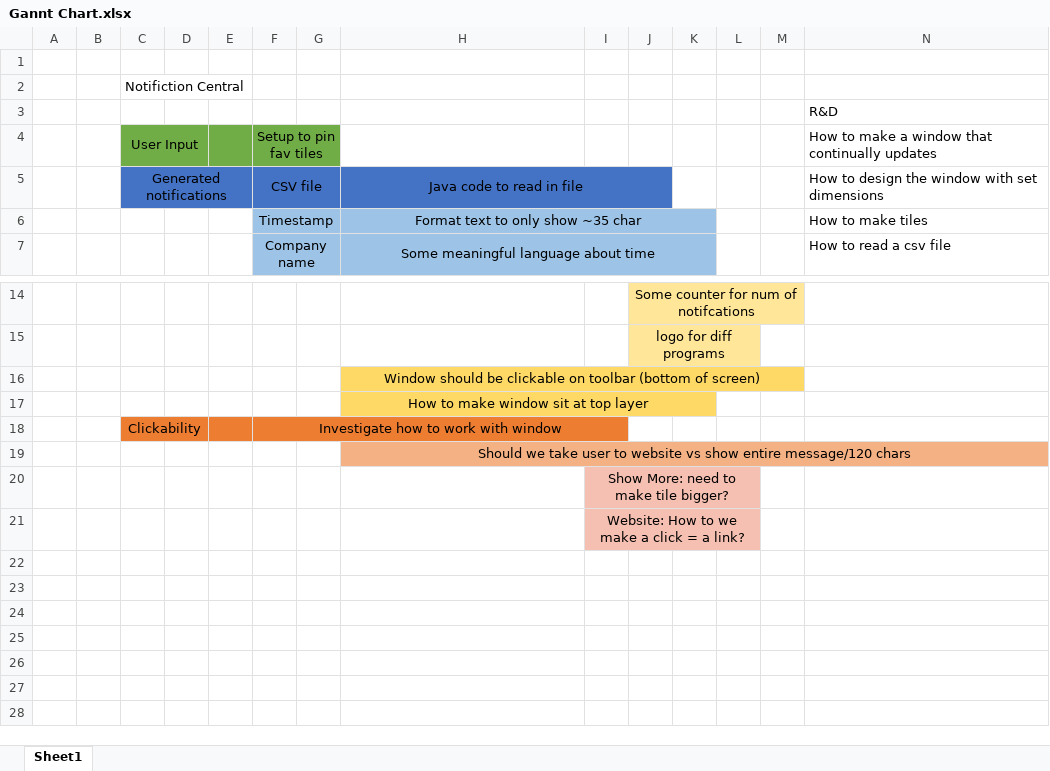
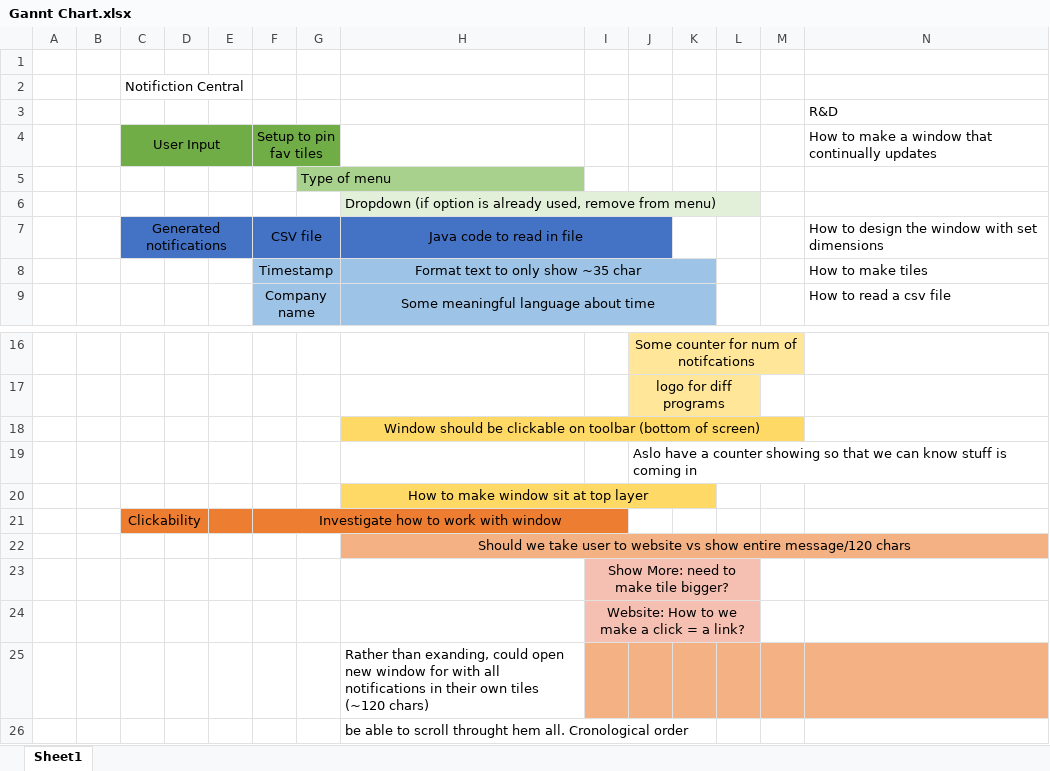
Before and after one commit to N3rdGirl-365/NotificationCentral, an Excel workbook: Gannt Chart.xlsx, sheet Sheet1, drawn as a sheet; only a part is shown, gaps mark what is left out; values as stored, in another font and other column widths than the file's, no borders; removed rows and columns are numbered as before the commit, all else as after; rows hold the shown columns only; the diff names each change by its address in the sheet, - before the commit and + after, or states it on an @@ line.

```diff
--- a/Gannt Chart.xlsx (sheet Sheet1)
+++ b/Gannt Chart.xlsx (sheet Sheet1)
-C4:D4 merged
+C4:E4 merged
+row 5:  |  |  |  |  |  | Type of menu
+row 6:  |  |  |  |  |  |  | Dropdown (if option is already used, remove from menu)
+row 19:  |  |  |  |  |  |  |  |  | Aslo have a counter showing so that we can know stuff is coming in
+row 25:  |  |  |  |  |  |  | Rather than exanding, could open new window for with all notifications in their own tiles (~120 chars)
+row 26:  |  |  |  |  |  |  | be able to scroll throught hem all. Cronological order
```
Also changed, not shown: 8 other files.
